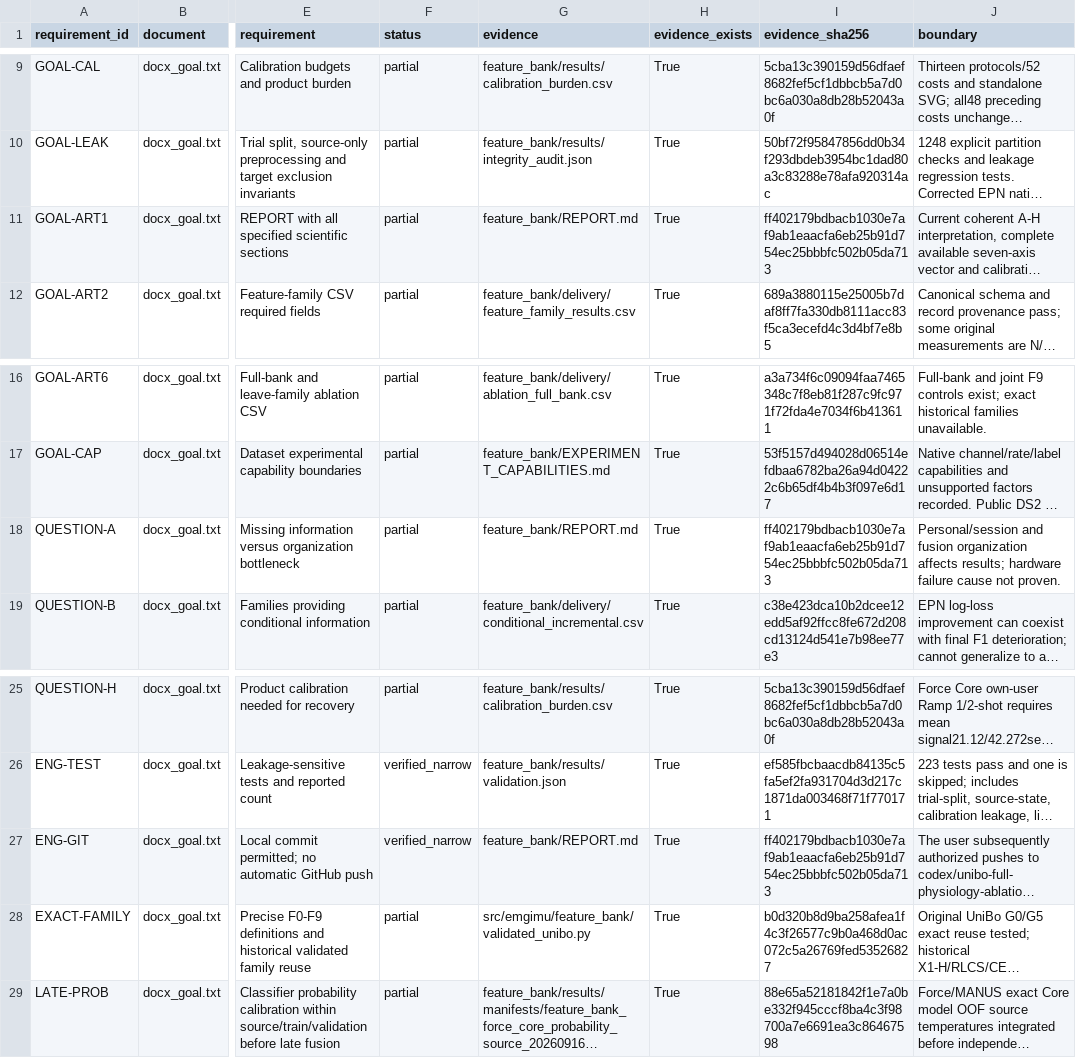
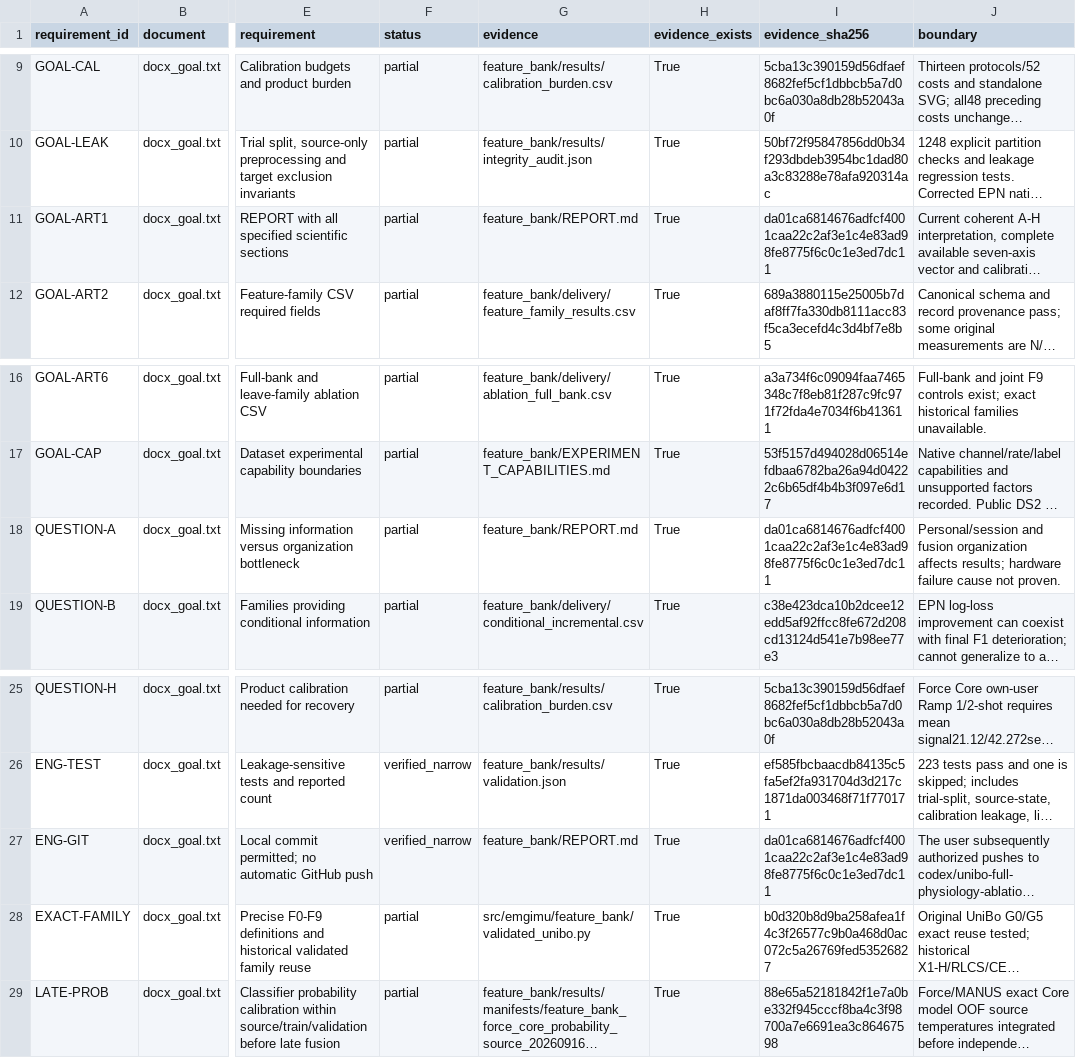
Before and after one commit to boyandong/emg-imu-human-in-the-loop, a CSV file: emgimu_classifier/feature_bank/REQUIREMENT_AUDIT.csv, drawn as a sheet; only a part is shown, gaps mark what is left out; long unchanged cells end in …; the diff names each change by its address in the sheet, - before the commit and + after, or states it on an @@ line.

```diff
--- a/emgimu_classifier/feature_bank/REQUIREMENT_AUDIT.csv
+++ b/emgimu_classifier/feature_bank/REQUIREMENT_AUDIT.csv
-I11 (evidence_sha256): ff402179bdbacb1030e7af9ab1eaacfa6eb25b91d754ec25bbbfc502b05da713
+I11 (evidence_sha256): da01ca6814676adfcf4001caa22c2af3e1c4e83ad98fe8775f6c0c1e3ed7dc11
-I18 (evidence_sha256): ff402179bdbacb1030e7af9ab1eaacfa6eb25b91d754ec25bbbfc502b05da713
+I18 (evidence_sha256): da01ca6814676adfcf4001caa22c2af3e1c4e83ad98fe8775f6c0c1e3ed7dc11
-I27 (evidence_sha256): ff402179bdbacb1030e7af9ab1eaacfa6eb25b91d754ec25bbbfc502b05da713
+I27 (evidence_sha256): da01ca6814676adfcf4001caa22c2af3e1c4e83ad98fe8775f6c0c1e3ed7dc11
```
Also changed, not shown: emgimu_classifier/feature_bank/DOCUMENT_SECTION_AUDIT.csv, 6 other files.
